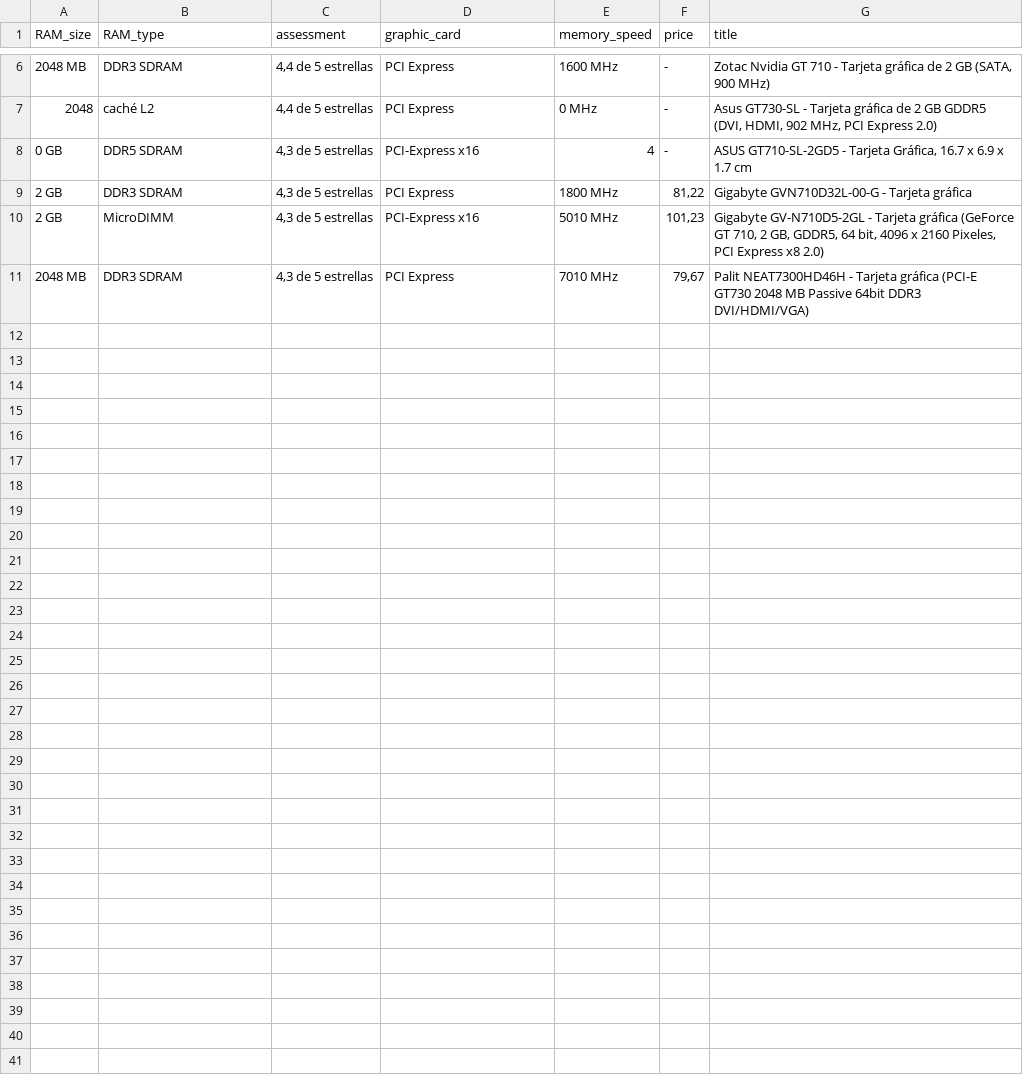
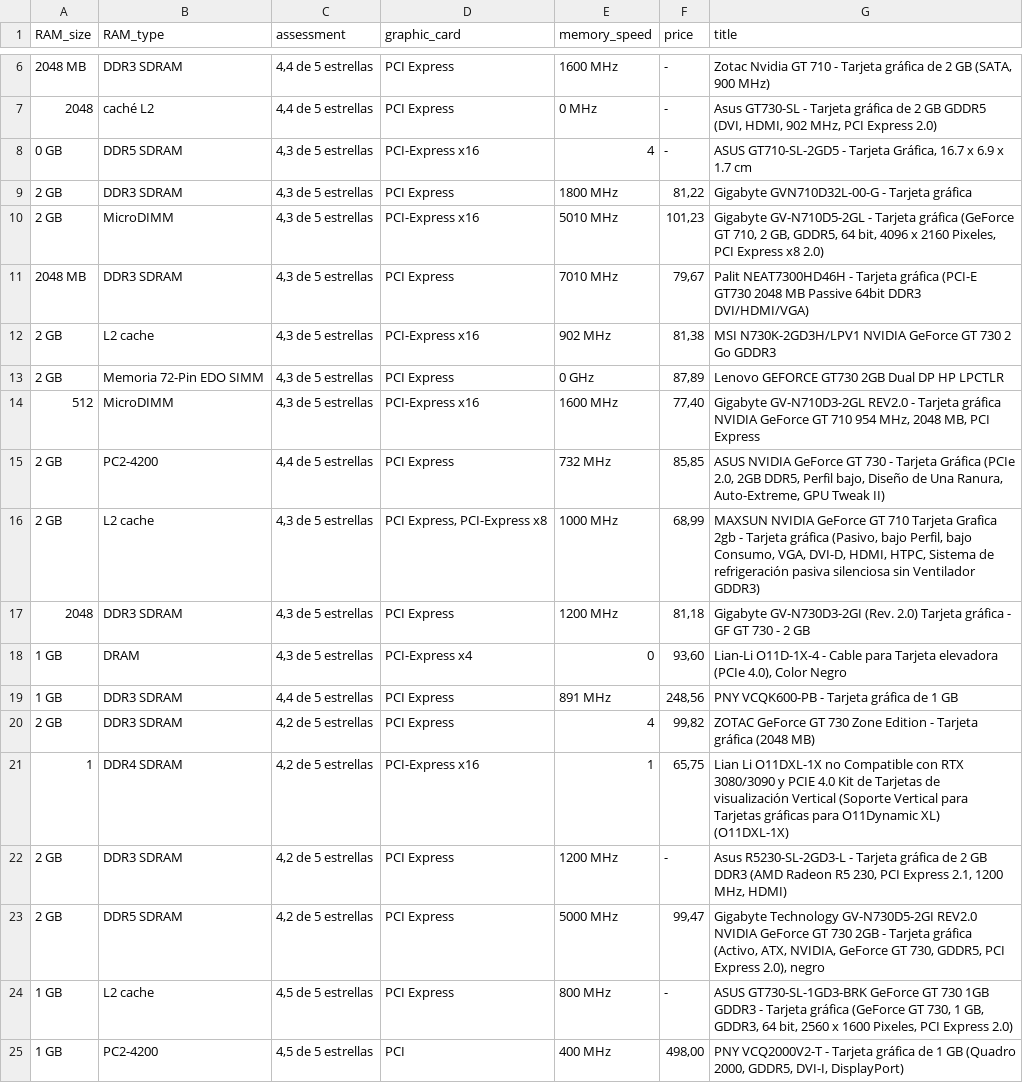
Before and after one commit to misanchz98/AmazonWebScraping, a CSV file: amazon_scraper/items.csv, drawn as a sheet; only a part is shown, gaps mark what is left out.

Commit message:
finalizado procesamiento de los items

```diff
--- a/amazon_scraper/items.csv
+++ b/amazon_scraper/items.csv
@@ -11 +11,15 @@ RAM_size,RAM_type,assessment,graphic_card,memory_speed,price,title
 2048 MB,DDR3 SDRAM,"4,3 de 5 estrellas",PCI Express,7010 MHz,"79,67",Palit NEAT7300HD46H - Tarjeta gráfica (PCI-E GT730 2048 MB Passive 64bit DDR3 DVI/HDMI/VGA)
+2 GB,L2 cache,"4,3 de 5 estrellas",PCI-Express x16,902 MHz,"81,38",MSI N730K-2GD3H/LPV1 NVIDIA GeForce GT 730 2 Go GDDR3
+2 GB,Memoria 72-Pin EDO SIMM,"4,3 de 5 estrellas",PCI Express,0 GHz,"87,89",Lenovo GEFORCE GT730 2GB Dual DP HP LPCTLR
+512,MicroDIMM,"4,3 de 5 estrellas",PCI-Express x16,1600 MHz,"77,40","Gigabyte GV-N710D3-2GL REV2.0 - Tarjeta gráfica NVIDIA GeForce GT 710 954 MHz, 2048 MB, PCI Express"
+2 GB,PC2-4200,"4,4 de 5 estrellas",PCI Express,732 MHz,"85,85","ASUS NVIDIA GeForce GT 730 - Tarjeta Gráfica (PCIe 2.0, 2GB DDR5, Perfil bajo, Diseño de Una Ranura, Auto-Extreme, GPU Tweak II)"
+2 GB,L2 cache,"4,3 de 5 estrellas","PCI Express, PCI-Express x8",1000 MHz,"68,99","MAXSUN NVIDIA GeForce GT 710 Tarjeta Grafica 2gb - Tarjeta gráfica (Pasivo, bajo Perfil, bajo Consumo, VGA, DVI-D, HDMI, HTPC, Sistema de refrigeración pasiva silenciosa sin Ventilador GDDR3)"
+2048,DDR3 SDRAM,"4,3 de 5 estrellas",PCI Express,1200 MHz,"81,18",Gigabyte GV-N730D3-2GI (Rev. 2.0) Tarjeta gráfica - GF GT 730 - 2 GB
+1 GB,DRAM,"4,3 de 5 estrellas",PCI-Express x4,0,"93,60","Lian-Li O11D-1X-4 - Cable para Tarjeta elevadora (PCIe 4.0), Color Negro"
+1 GB,DDR3 SDRAM,"4,4 de 5 estrellas",PCI Express,891 MHz,"248,56",PNY VCQK600-PB - Tarjeta gráfica de 1 GB
+2 GB,DDR3 SDRAM,"4,2 de 5 estrellas",PCI Express,4,"99,82",ZOTAC GeForce GT 730 Zone Edition - Tarjeta gráfica (2048 MB)
+1,DDR4 SDRAM,"4,2 de 5 estrellas",PCI-Express x16,1,"65,75",Lian Li O11DXL-1X no Compatible con RTX 3080/3090 y PCIE 4.0 Kit de Tarjetas de visualización Vertical (Soporte Vertical para Tarjetas gráficas para O11Dynamic XL) (O11DXL-1X)
+2 GB,DDR3 SDRAM,"4,2 de 5 estrellas",PCI Express,1200 MHz,-,"Asus R5230-SL-2GD3-L - Tarjeta gráfica de 2 GB DDR3 (AMD Radeon R5 230, PCI Express 2.1, 1200 MHz, HDMI)"
+2 GB,DDR5 SDRAM,"4,2 de 5 estrellas",PCI Express,5000 MHz,"99,47","Gigabyte Technology GV-N730D5-2GI REV2.0 NVIDIA GeForce GT 730 2GB - Tarjeta gráfica (Activo, ATX, NVIDIA, GeForce GT 730, GDDR5, PCI Express 2.0), negro"
+1 GB,L2 cache,"4,5 de 5 estrellas",PCI Express,800 MHz,-,"ASUS GT730-SL-1GD3-BRK GeForce GT 730 1GB GDDR3 - Tarjeta gráfica (GeForce GT 730, 1 GB, GDDR3, 64 bit, 2560 x 1600 Pixeles, PCI Express 2.0)"
+1 GB,PC2-4200,"4,5 de 5 estrellas",PCI,400 MHz,"498,00","PNY VCQ2000V2-T - Tarjeta gráfica de 1 GB (Quadro 2000, GDDR5, DVI-I, DisplayPort)"
```
Also changed, not shown: 1 other file.
